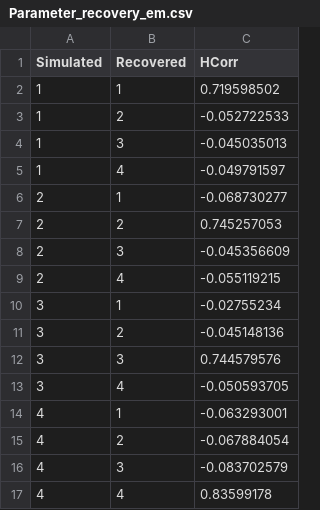
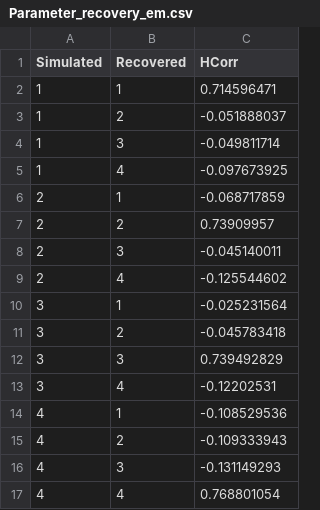
Before and after one commit to SDN-lab/Analysis_PL_ageing, a CSV file: Prosocial_learning_R_code/Parameter_recovery_em.csv, drawn as a sheet.

```diff
--- a/Prosocial_learning_R_code/Parameter_recovery_em.csv
+++ b/Prosocial_learning_R_code/Parameter_recovery_em.csv
@@ -1,17 +1,17 @@
 Simulated,Recovered,HCorr
-1,1,0.719598502
-1,2,-0.052722533
-1,3,-0.045035013
-1,4,-0.049791597
-2,1,-0.068730277
-2,2,0.745257053
-2,3,-0.045356609
-2,4,-0.055119215
-3,1,-0.02755234
-3,2,-0.045148136
-3,3,0.744579576
-3,4,-0.050593705
-4,1,-0.063293001
-4,2,-0.067884054
-4,3,-0.083702579
-4,4,0.83599178
+1,1,0.714596471
+1,2,-0.051888037
+1,3,-0.049811714
+1,4,-0.097673925
+2,1,-0.068717859
+2,2,0.73909957
+2,3,-0.045140011
+2,4,-0.125544602
+3,1,-0.025231564
+3,2,-0.045783418
+3,3,0.739492829
+3,4,-0.12202531
+4,1,-0.108529536
+4,2,-0.109333943
+4,3,-0.131149293
+4,4,0.768801054
```
Also changed, not shown: 10 other files.
